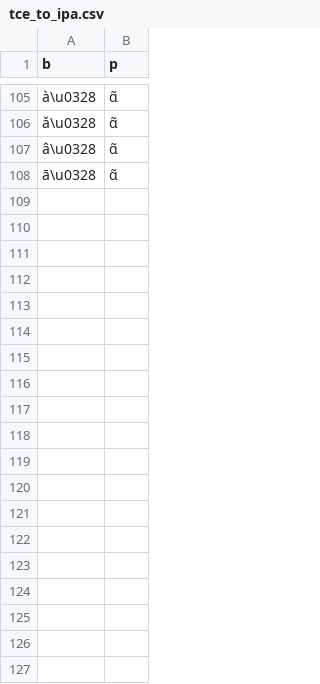
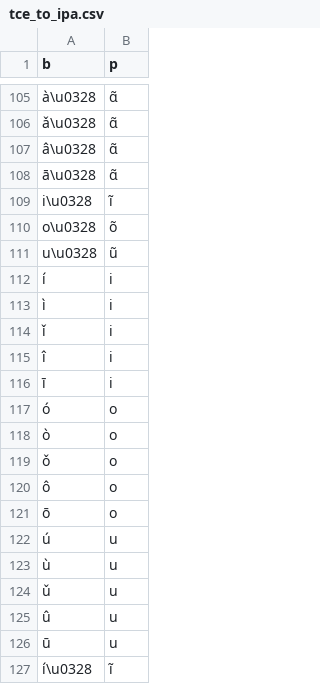
Before and after one commit to roedoejet/g2p, a CSV file: g2p/mappings/langs/tce/tce_to_ipa.csv, drawn as a sheet; only a part is shown, gaps mark what is left out; the diff covers the shown part only; the diff names each change by its address in the sheet, - before the commit and + after, or states it on an @@ line.

Commit message:
added iou with tone and nasalization diacritics

```diff
--- a/g2p/mappings/langs/tce/tce_to_ipa.csv
+++ b/g2p/mappings/langs/tce/tce_to_ipa.csv
+row 109: i\u0328 | ĩ
+row 110: o\u0328 | õ
+row 111: u\u0328 | ũ
+row 112: í | i
+row 113: ì | i
+row 114: ǐ | i
+row 115: î | i
+row 116: ī | i
+row 117: ó | o
+row 118: ò | o
+row 119: ǒ | o
+row 120: ô | o
+row 121: ō | o
+row 122: ú | u
+row 123: ù | u
+row 124: ǔ | u
+row 125: û | u
+row 126: ū | u
+row 127: í\u0328 | ĩ
```
Also changed, not shown: 14 added rows elsewhere in this file.
